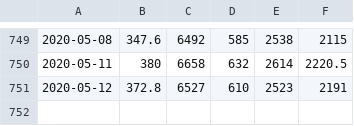
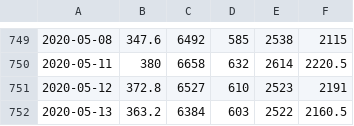
Before and after one commit to scpepper69/ml-learning-materials, a CSV file: sample/stock_auto_data.csv, drawn as a sheet; only a part is shown, gaps mark what is left out; the diff names each change by its address in the sheet, - before the commit and + after, or states it on an @@ line.

Commit message:
auto commit

```diff
--- a/sample/stock_auto_data.csv
+++ b/sample/stock_auto_data.csv
+row 752: 2020-05-13 | 363.2 | 6384 | 603 | 2522 | 2160.5
```
